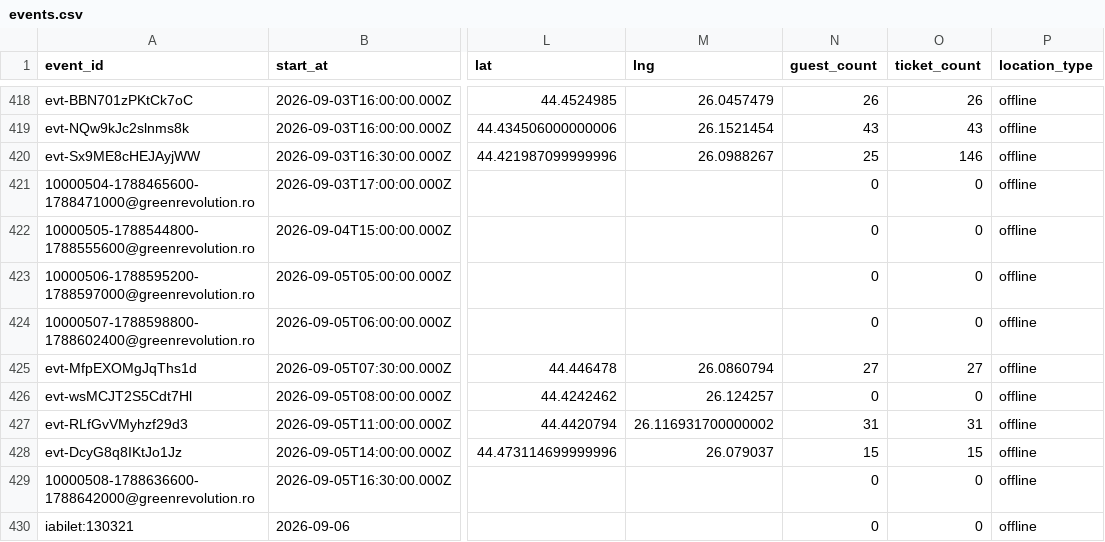
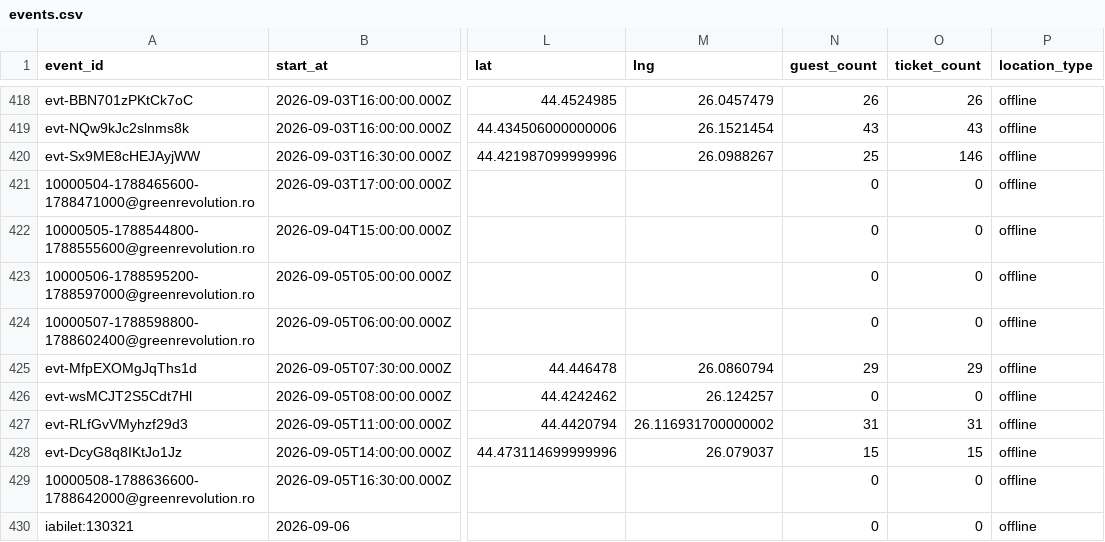
Before and after one commit to FlorinPopaCodes/bucharest-meetup-tracker, a CSV file: data/events.csv, drawn as a sheet; only a part is shown, gaps mark what is left out; the diff names each change by its address in the sheet, - before the commit and + after, or states it on an @@ line.

```diff
--- a/data/events.csv
+++ b/data/events.csv
-N425 (guest_count): 27
+N425 (guest_count): 29
-O425 (ticket_count): 27
+O425 (ticket_count): 29
```
Also changed, not shown: 3 other files.
